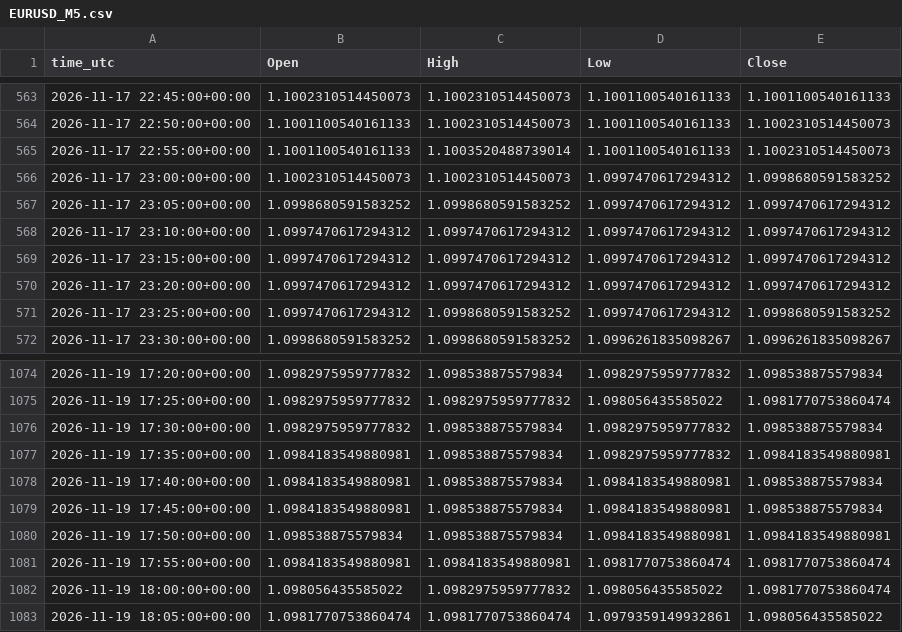
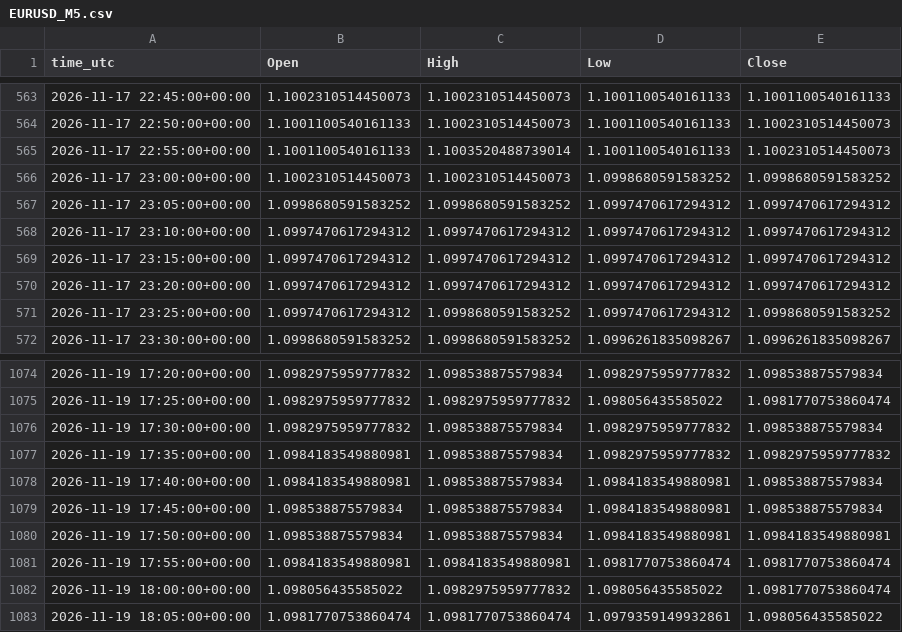
Before and after one commit to ClaireAce/Trading-Data, a CSV file: data/EURUSD_M5.csv, drawn as a sheet; only a part is shown, gaps mark what is left out.

```diff
--- a/data/EURUSD_M5.csv
+++ b/data/EURUSD_M5.csv
@@ -565,3 +565,3 @@ time_utc,Open,High,Low,Close
 2026-11-17 22:55:00+00:00,1.1001100540161133,1.1003520488739014,1.1001100540161133,1.1002310514450073
-2026-11-17 23:00:00+00:00,1.1002310514450073,1.1002310514450073,1.0997470617294312,1.0998680591583252
+2026-11-17 23:00:00+00:00,1.1002310514450073,1.1002310514450073,1.0998680591583252,1.0998680591583252
 2026-11-17 23:05:00+00:00,1.0998680591583252,1.0998680591583252,1.0997470617294312,1.0997470617294312
@@ -1076,5 +1076,5 @@ time_utc,Open,High,Low,Close
 2026-11-19 17:30:00+00:00,1.0982975959777832,1.098538875579834,1.0982975959777832,1.098538875579834
-2026-11-19 17:35:00+00:00,1.0984183549880981,1.098538875579834,1.0982975959777832,1.0984183549880981
+2026-11-19 17:35:00+00:00,1.0984183549880981,1.098538875579834,1.0982975959777832,1.0982975959777832
 2026-11-19 17:40:00+00:00,1.0984183549880981,1.098538875579834,1.0984183549880981,1.098538875579834
-2026-11-19 17:45:00+00:00,1.0984183549880981,1.098538875579834,1.0984183549880981,1.098538875579834
+2026-11-19 17:45:00+00:00,1.098538875579834,1.098538875579834,1.0984183549880981,1.098538875579834
 2026-11-19 17:50:00+00:00,1.098538875579834,1.098538875579834,1.0984183549880981,1.0984183549880981
```
Also changed, not shown: data/EURUSD_H1.csv, data/EURUSD_M15.csv, 8 other files.
